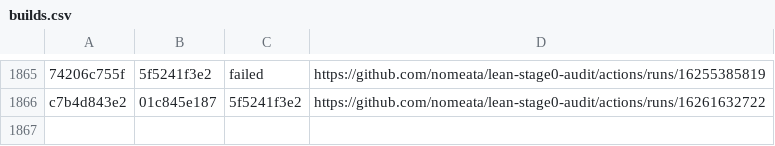
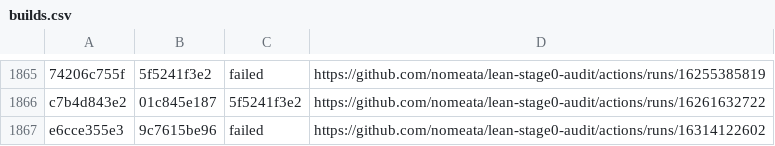
Before and after one commit to nomeata/lean-stage0-audit, a CSV file: builds.csv, drawn as a sheet; only a part is shown, gaps mark what is left out; the diff names each change by its address in the sheet, - before the commit and + after, or states it on an @@ line.

```diff
--- a/builds.csv
+++ b/builds.csv
+row 1867: e6cce355e3 | 9c7615be96 | failed | https://github.com/nomeata/lean-stage0-audit/actions/runs/16314122602
```
Also changed, not shown: repo-digest.csv, 1 other file.
